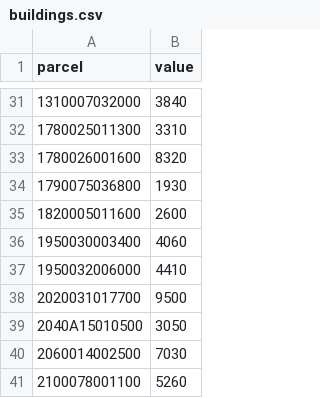
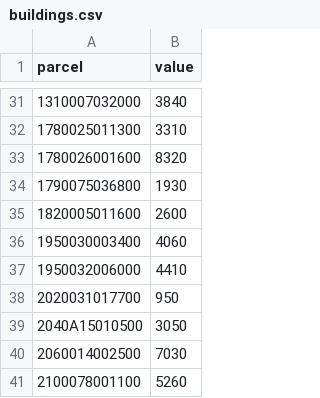
Before and after one commit to JunTaoLuo/ErukaExp, a CSV file: Dataset/Ownership/buildings.csv, drawn as a sheet; only a part is shown, gaps mark what is left out.

```diff
--- a/Dataset/Ownership/buildings.csv
+++ b/Dataset/Ownership/buildings.csv
@@ -37,3 +37,3 @@ parcel,value
 1950032006000,4410
-2020031017700,9500
+2020031017700,950
 2040A15010500,3050
```
Also changed, not shown: 1 other file.
